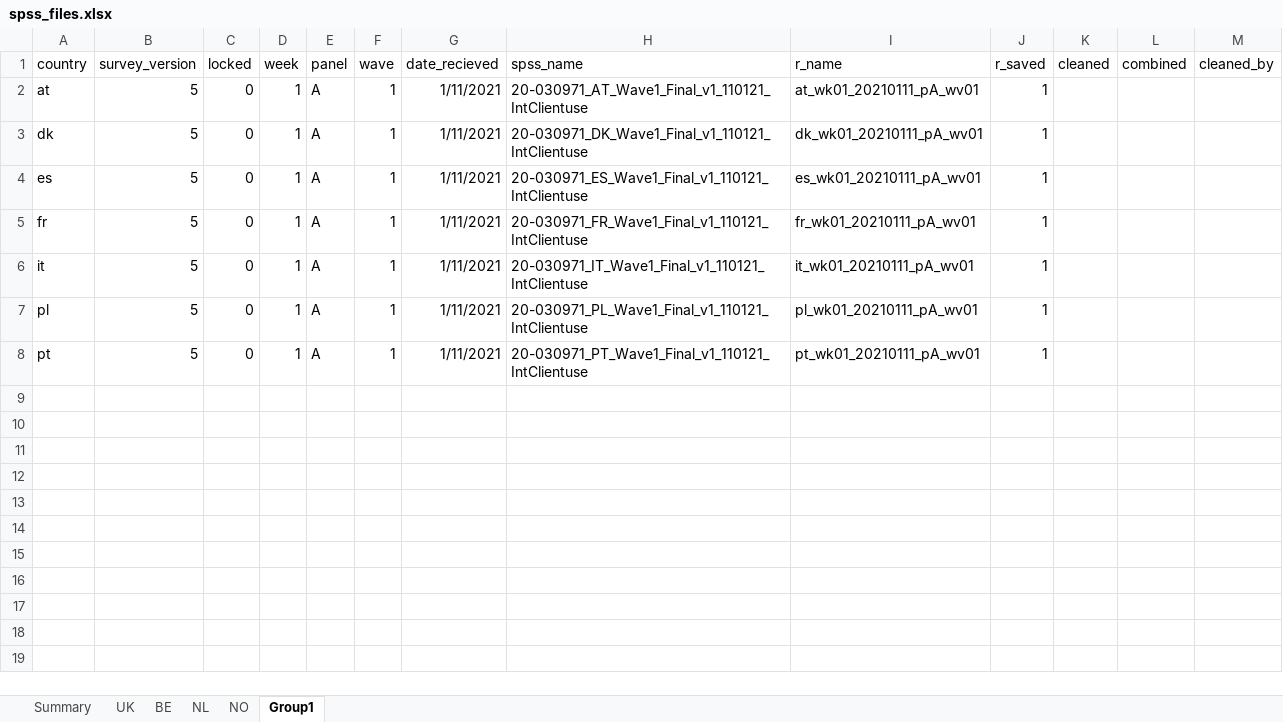
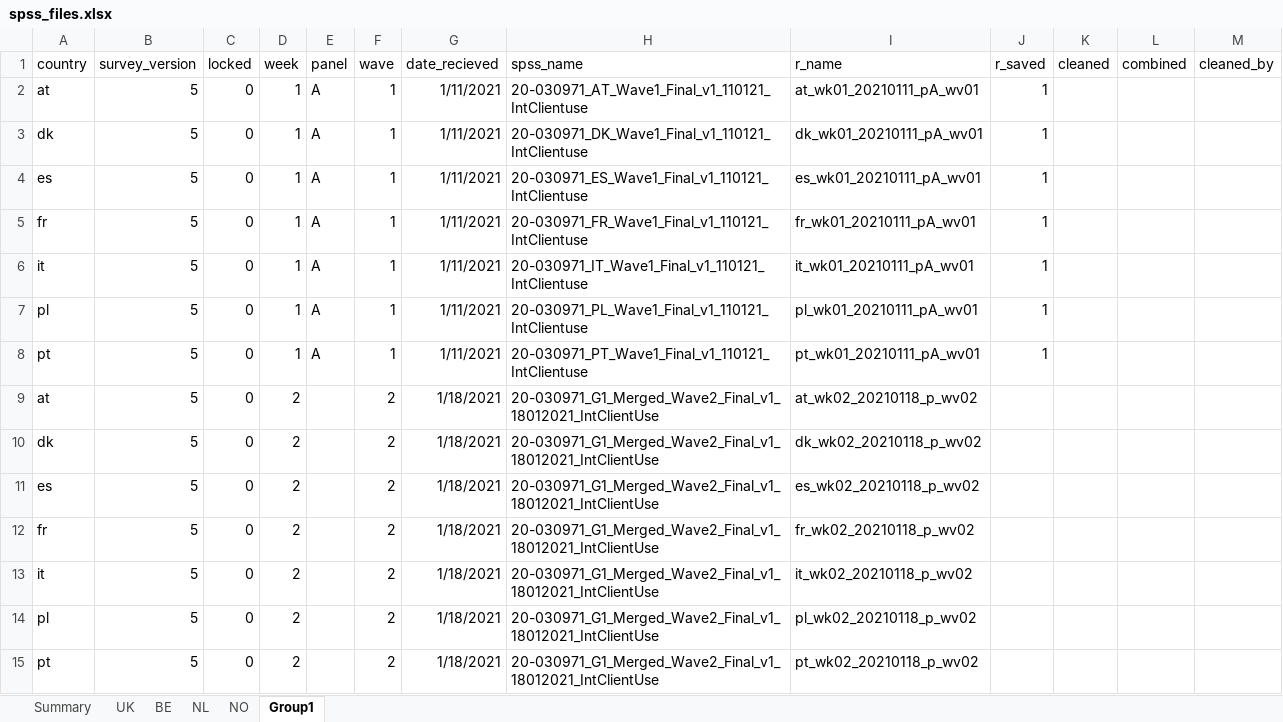
Before and after one commit to jarvisc1/comix_data_clean, an Excel workbook: data/spss_files.xlsx, sheet Group1, drawn as a sheet; values as stored, in another font and other column widths than the file's, no borders; the diff names each change by its address in the sheet, - before the commit and + after, or states it on an @@ line.

Commit message:
Update for new group 1 data

```diff
--- a/data/spss_files.xlsx (sheet Group1)
+++ b/data/spss_files.xlsx (sheet Group1)
+row 9: at | 5 | 0 | 2 |  | 2 | 1/18/2021 | 20-030971_G1_Merged_Wave2_Final_v1_18012021_IntClientUse | at_wk02_20210118_p_wv02
+row 10: dk | 5 | 0 | 2 |  | 2 | 1/18/2021 | 20-030971_G1_Merged_Wave2_Final_v1_18012021_IntClientUse | dk_wk02_20210118_p_wv02
+row 11: es | 5 | 0 | 2 |  | 2 | 1/18/2021 | 20-030971_G1_Merged_Wave2_Final_v1_18012021_IntClientUse | es_wk02_20210118_p_wv02
+row 12: fr | 5 | 0 | 2 |  | 2 | 1/18/2021 | 20-030971_G1_Merged_Wave2_Final_v1_18012021_IntClientUse | fr_wk02_20210118_p_wv02
+row 13: it | 5 | 0 | 2 |  | 2 | 1/18/2021 | 20-030971_G1_Merged_Wave2_Final_v1_18012021_IntClientUse | it_wk02_20210118_p_wv02
+row 14: pl | 5 | 0 | 2 |  | 2 | 1/18/2021 | 20-030971_G1_Merged_Wave2_Final_v1_18012021_IntClientUse | pl_wk02_20210118_p_wv02
+row 15: pt | 5 | 0 | 2 |  | 2 | 1/18/2021 | 20-030971_G1_Merged_Wave2_Final_v1_18012021_IntClientUse | pt_wk02_20210118_p_wv02
```
Also changed, not shown: sheet UK, sheet BE.
